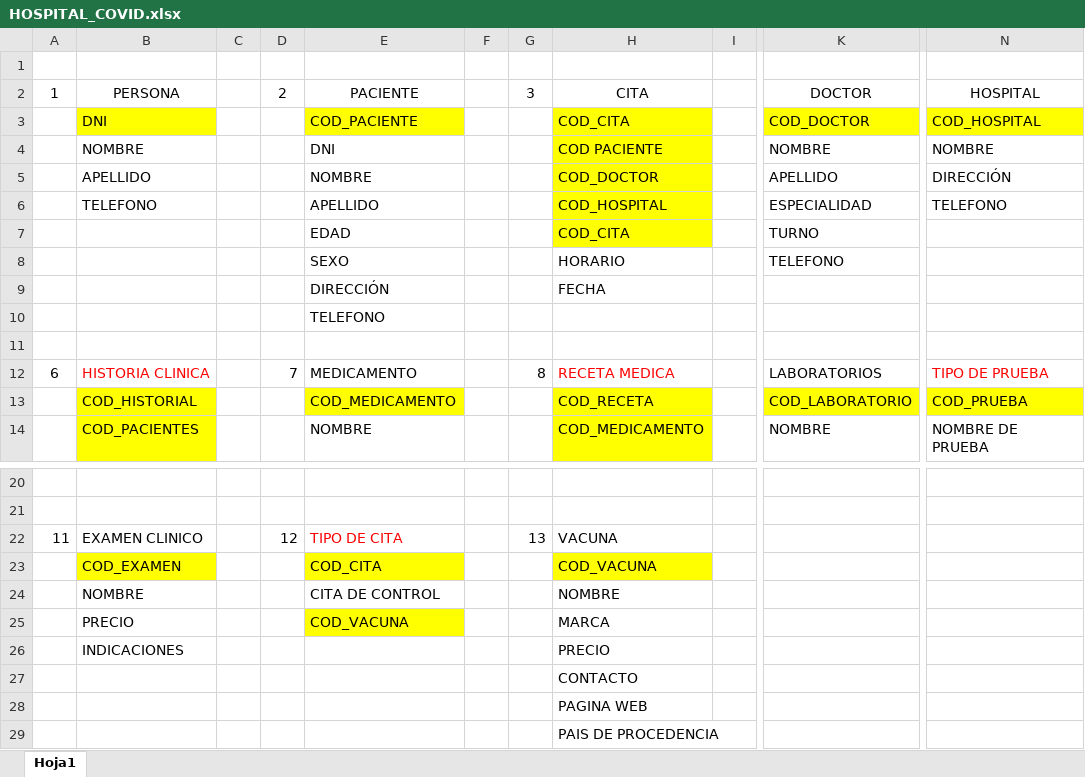
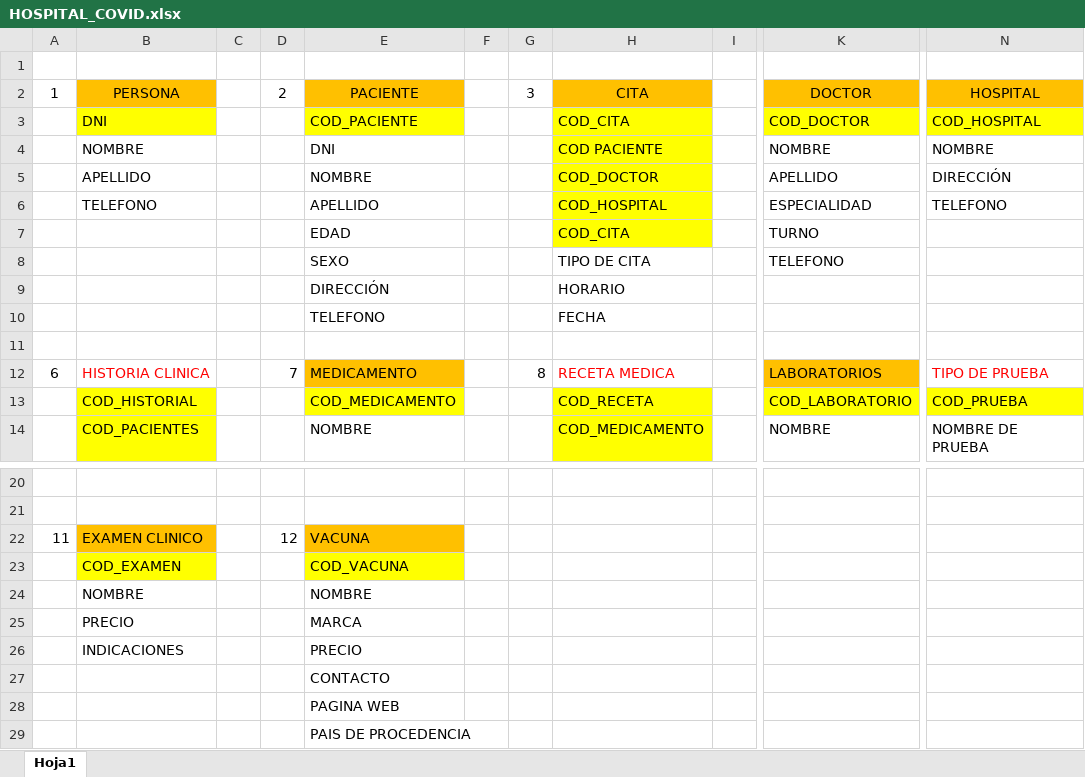
Before and after one commit to juanmanuelst/proyecto_poo, an Excel workbook: HOSPITAL_COVID.xlsx, sheet Hoja1, drawn as a sheet; only a part is shown, gaps mark what is left out; values as stored, in another font and other column widths than the file's, no borders; removed rows and columns are numbered as before the commit, all else as after; rows hold the shown columns only; the diff names each change by its address in the sheet, - before the commit and + after, or states it on an @@ line.

```diff
--- a/HOSPITAL_COVID.xlsx (sheet Hoja1)
+++ b/HOSPITAL_COVID.xlsx (sheet Hoja1)
-B2 fill: none
+B2 fill: #FFC000
-E2 fill: none
+E2 fill: #FFC000
-H2 fill: none
+H2 fill: #FFC000
-K2 fill: none
+K2 fill: #FFC000
-N2 fill: none
+N2 fill: #FFC000
-H8: HORARIO
+H8: TIPO DE CITA
-H9: FECHA
+H9: HORARIO
-H10: (empty)
+H10: FECHA
-E12 fill: none
+E12 fill: #FFC000
-K12 fill: none
+K12 fill: #FFC000
-B22 fill: none
+B22 fill: #FFC000
-E22: TIPO DE CITA
+E22: VACUNA
@@ E22 fill: none → #FFC000, text colour: #FF0000 → black @@
-G22: 13
+G22: (empty)
-H22: VACUNA
+H22: (empty)
-row 23:  | COD_EXAMEN |  |  | COD_CITA |  |  | COD_VACUNA
-row 24:  | NOMBRE |  |  | CITA DE CONTROL |  |  | NOMBRE
-row 25:  | PRECIO |  |  | COD_VACUNA |  |  | MARCA
-row 26:  | INDICACIONES |  |  |  |  |  | PRECIO
-row 27:  |  |  |  |  |  |  | CONTACTO
-row 28:  |  |  |  |  |  |  | PAGINA WEB
-row 29:  |  |  |  |  |  |  | PAIS DE PROCEDENCIA
+row 23:  | COD_EXAMEN |  |  | COD_VACUNA
+row 24:  | NOMBRE |  |  | NOMBRE
+row 25:  | PRECIO |  |  | MARCA
+row 26:  | INDICACIONES |  |  | PRECIO
+row 27:  |  |  |  | CONTACTO
+row 28:  |  |  |  | PAGINA WEB
+row 29:  |  |  |  | PAIS DE PROCEDENCIA
```
Also changed, not shown: 4 other files.
